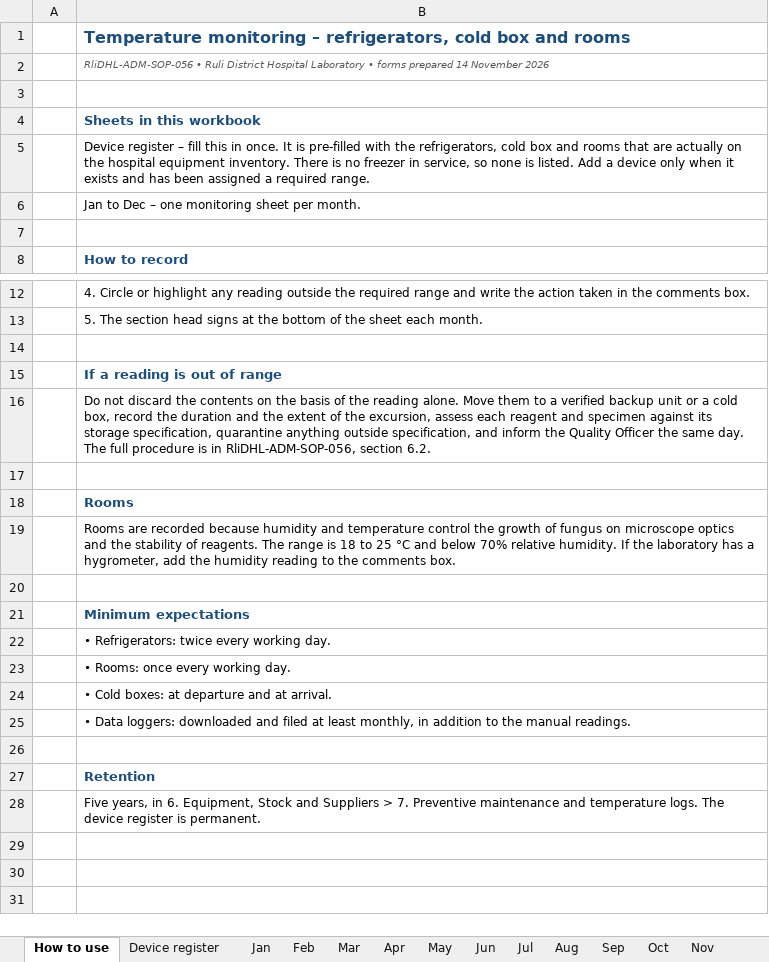
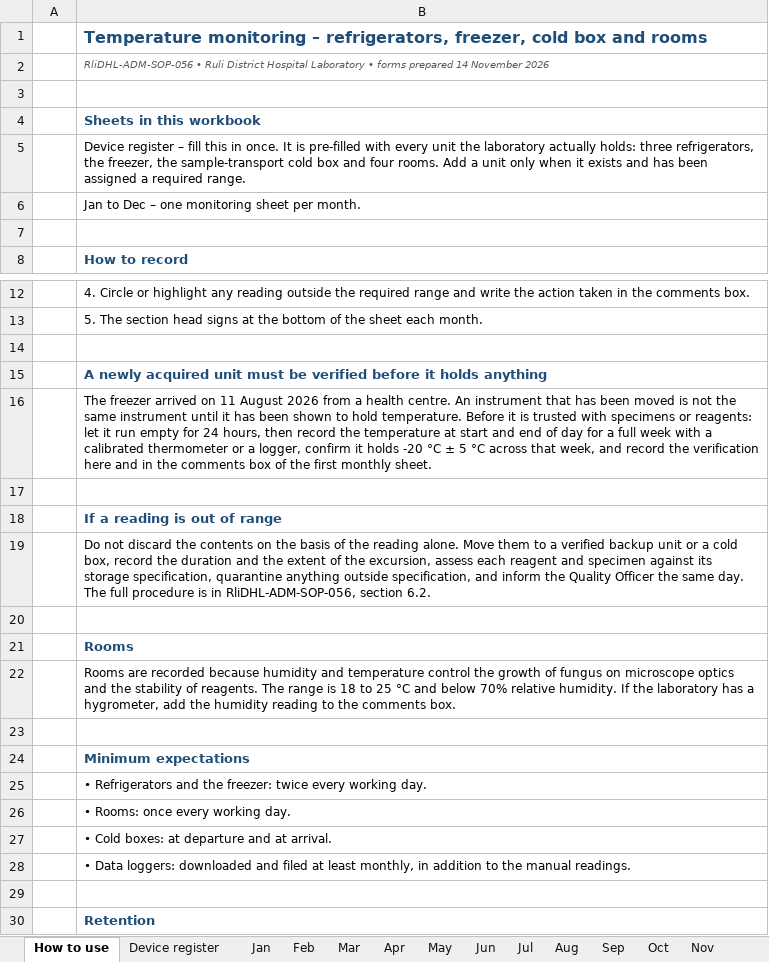
Before and after one commit to Ssamahan/welcome, an Excel workbook: lab-sops/Form RliDHL-ADM-SOP-056-F01 - Temperature monitoring fridges freezers and rooms.xlsx, sheet How to use, drawn as a sheet; only a part is shown, gaps mark what is left out; the shorter side is filled out with more unchanged rows; values as stored, in another font and other column widths than the file's, no borders; addresses are those after the commit; the diff names each change by its address in the sheet, - before the commit and + after, or states it on an @@ line.

Commit message:
Record the acquired freezer across 056, the temperature form and the master list
The lab acquired a -20 C freezer on 11 August 2026 but it is not yet on the
inventory, so no model, serial or asset code can be stated. Add a freezer row
to the 056-F01 register with the acquisition date and blanks for the identity
fields, reinstate the monthly freezer temperature row, and add new section
6.2.1 to 056 requiring a newly acquired unit to run empty for 24 hours and
hold a logged 2-8 C / -20 C range for seven consecutive days before it takes
its first sample.

Co-authored-by: arena-agent <297053741+arena-agent@users.noreply.github.com>

```diff
--- a/lab-sops/Form RliDHL-ADM-SOP-056-F01 - Temperature monitoring fridges freezers and rooms.xlsx (sheet How to use)
+++ b/lab-sops/Form RliDHL-ADM-SOP-056-F01 - Temperature monitoring fridges freezers and rooms.xlsx (sheet How to use)
-B1: …– refrigerators, cold box…
+B1: …– refrigerators, freezer, cold box…
-B5: …pre-filled with the refrigerators, cold box and rooms that are actually on the hospital equipment inventory. There is no freezer in service, so none is listed. Add a device only when…
+B5: …pre-filled with every unit the laboratory actually holds: three refrigerators, the freezer, the sample-transport cold box and four rooms. Add a unit only when…
+row 15:  | A newly acquired unit must be verified before it holds anything
+row 16:  | The freezer arrived on 11 August 2026 from a health centre. An instrument that has been moved is not the same instrument until it has been shown to hold temperature. Before it is trusted with specimens or reagents: let it run empty for 24 hours, then record the temperature at start and end of day for a full week with a calibrated thermometer or a logger, confirm it holds -20 °C ± 5 °C across that week, and record the verification here and in the comments box of the first monthly sheet.
+row 17: (empty)
-B25: • Refrigerators: twice every…
+B25: • Refrigerators and the freezer: twice every…
```
Also changed, not shown: sheet Device register, sheet Feb, sheet Jun, sheet Apr, sheet Nov, sheet Sep, 7 more sheets, lab-sops/00 - Change log ADDENDUM - equipment maintenance block (Nov 2026).xlsx, lab-sops/Form RliDHL-ADM-SOP-058-F01 - Hematology analyser daily maintenance log.xlsx, 10 other files.
